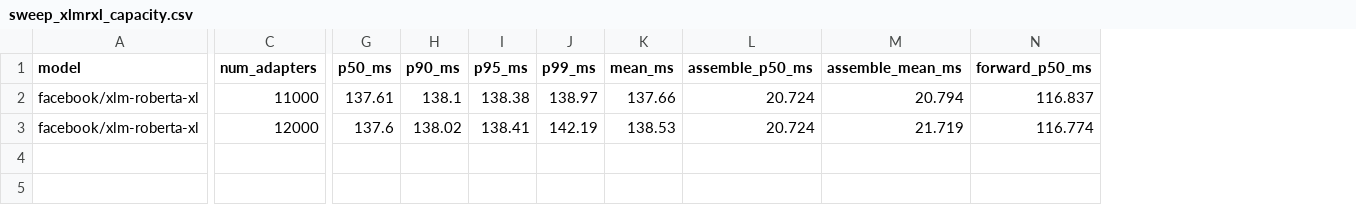
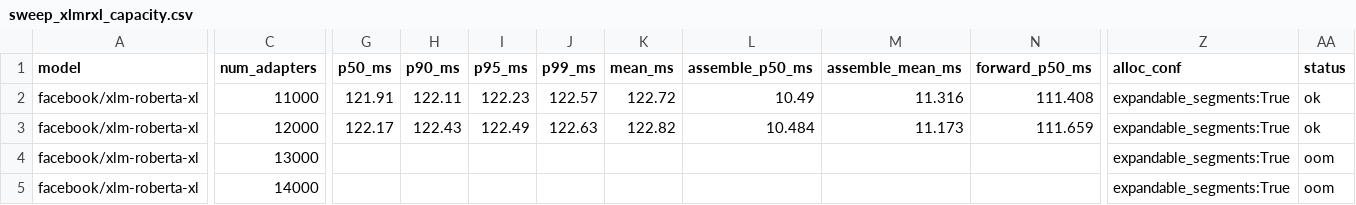
Before and after one commit to ashutoshrdwivedi/lora_scaling, a CSV file: benchmarks/results/rebuttal_xlmr_xl/sweep_xlmrxl_capacity.csv, drawn as a sheet; only a part is shown, gaps mark what is left out; rows hold the shown columns only; the diff covers the shown part only; the diff names each change by its address in the sheet, - before the commit and + after, or states it on an @@ line.

```diff
--- a/benchmarks/results/rebuttal_xlmr_xl/sweep_xlmrxl_capacity.csv
+++ b/benchmarks/results/rebuttal_xlmr_xl/sweep_xlmrxl_capacity.csv
+column Z (alloc_conf), rows 2-3: expandable_segments:True | expandable_segments:True
+column AA (status), rows 2-3: ok | ok
-G2 (p50_ms): 137.61
+G2 (p50_ms): 121.91
-H2 (p90_ms): 138.1
+H2 (p90_ms): 122.11
-I2 (p95_ms): 138.38
+I2 (p95_ms): 122.23
-J2 (p99_ms): 138.97
+J2 (p99_ms): 122.57
-K2 (mean_ms): 137.66
+K2 (mean_ms): 122.72
-L2 (assemble_p50_ms): 20.724
+L2 (assemble_p50_ms): 10.49
-M2 (assemble_mean_ms): 20.794
+M2 (assemble_mean_ms): 11.316
-N2 (forward_p50_ms): 116.837
+N2 (forward_p50_ms): 111.408
-G3 (p50_ms): 137.6
+G3 (p50_ms): 122.17
-H3 (p90_ms): 138.02
+H3 (p90_ms): 122.43
-I3 (p95_ms): 138.41
+I3 (p95_ms): 122.49
-J3 (p99_ms): 142.19
+J3 (p99_ms): 122.63
-K3 (mean_ms): 138.53
+K3 (mean_ms): 122.82
-L3 (assemble_p50_ms): 20.724
+L3 (assemble_p50_ms): 10.484
-M3 (assemble_mean_ms): 21.719
+M3 (assemble_mean_ms): 11.173
-N3 (forward_p50_ms): 116.774
+N3 (forward_p50_ms): 111.659
+row 4: facebook/xlm-roberta-xl | 13000 |  |  |  |  |  |  |  |  | expandable_segments:True | oom
+row 5: facebook/xlm-roberta-xl | 14000 |  |  |  |  |  |  |  |  | expandable_segments:True | oom
```
Also changed, not shown: 10 edited cells elsewhere in this file, benchmarks/results/rebuttal_deberta/smoke_deberta.csv, benchmarks/results/rebuttal_deberta/sweep_deberta_capacity.csv, 15 other files.
